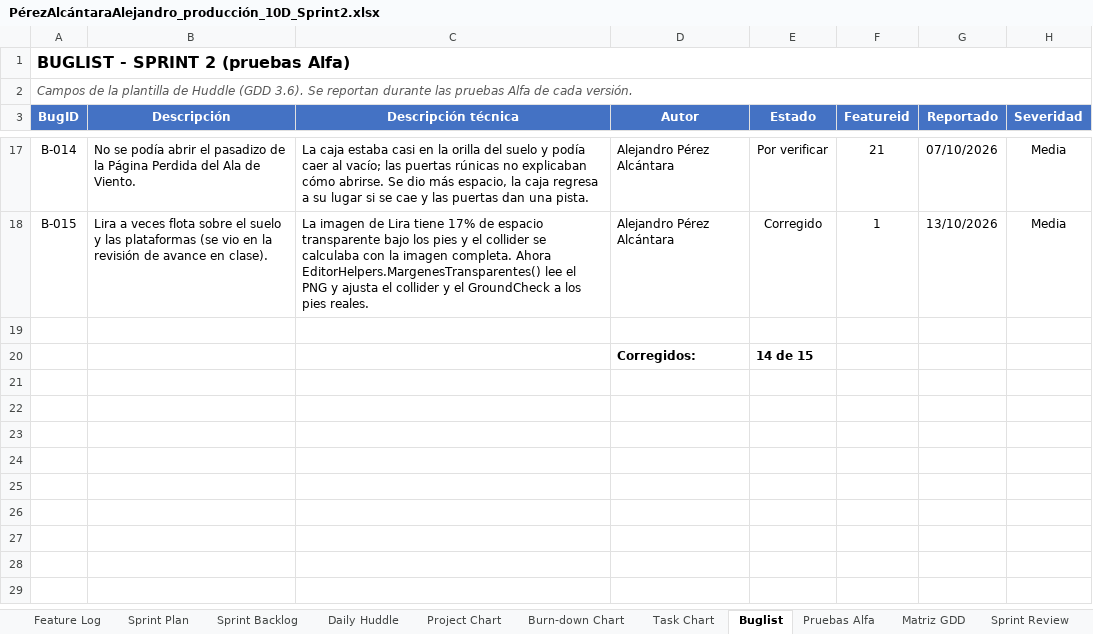
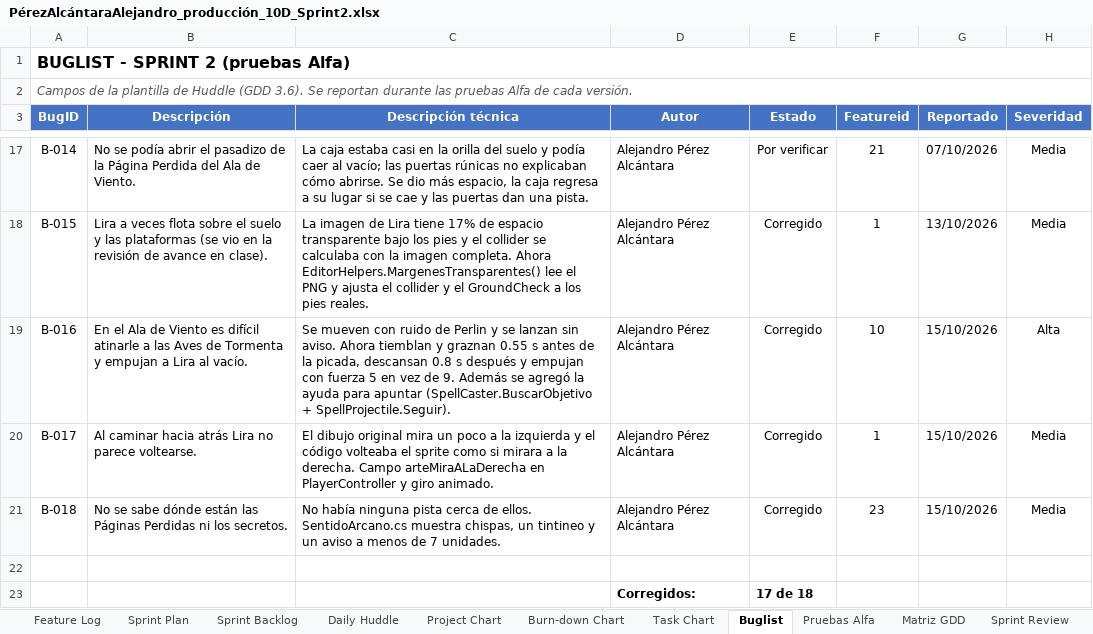
Before and after one commit to AlexAP1115web/Ecos-Del-Grimorio, an Excel workbook: Documentacion/Producto2/PérezAlcántaraAlejandro_producción_10D_Sprint2.xlsx, sheet Buglist, drawn as a sheet; only a part is shown, gaps mark what is left out; values as stored, in another font and other column widths than the file's, no borders; conditional formats not drawn; addresses are those after the commit; the diff names each change by its address in the sheet, - before the commit and + after, or states it on an @@ line.

```diff
--- a/Documentacion/Producto2/PérezAlcántaraAlejandro_producción_10D_Sprint2.xlsx (sheet Buglist)
+++ b/Documentacion/Producto2/PérezAlcántaraAlejandro_producción_10D_Sprint2.xlsx (sheet Buglist)
+row 19: B-016 | En el Ala de Viento es difícil atinarle a las Aves de Tormenta y empujan a Lira al vacío. | Se mueven con ruido de Perlin y se lanzan sin aviso. Ahora tiemblan y graznan 0.55 s antes de la picada, descansan 0.8 s después y empujan con fuerza 5 en vez de 9. Además se agregó la ayuda para apuntar (SpellCaster.BuscarObjetivo + SpellProjectile.Seguir). | Alejandro Pérez Alcántara | Corregido | 10 | 15/10/2026 | Alta
+row 20: B-017 | Al caminar hacia atrás Lira no parece voltearse. | El dibujo original mira un poco a la izquierda y el código volteaba el sprite como si mirara a la derecha. Campo arteMiraALaDerecha en PlayerController y giro animado. | Alejandro Pérez Alcántara | Corregido | 1 | 15/10/2026 | Media
+row 21: B-018 | No se sabe dónde están las Páginas Perdidas ni los secretos. | No había ninguna pista cerca de ellos. SentidoArcano.cs muestra chispas, un tintineo y un aviso a menos de 7 unidades. | Alejandro Pérez Alcántara | Corregido | 23 | 15/10/2026 | Media
-E23 (Estado): 14 de 15
+E23 (Estado): 17 de 18
```
Also changed, not shown: sheet Sprint Backlog, sheet Burn-down Chart, sheet Task Chart, sheet Pruebas Alfa, sheet Feature Log, sheet Daily Huddle, 3 more sheets, formulas that keep their value, charts or pictures, 15 other files.
